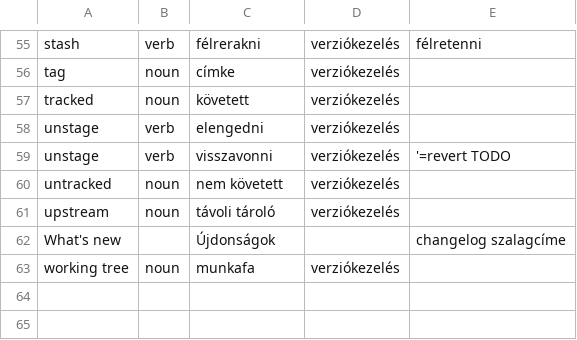
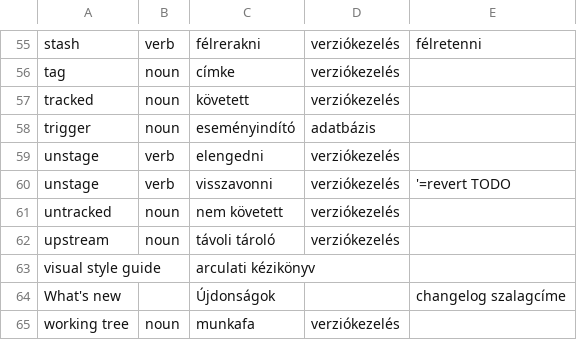
Before and after one commit to bkil/openscope-dict-eng-hun, a CSV file: szotar/bkil.csv, drawn as a sheet; only a part is shown, gaps mark what is left out.

Commit message:
bkil: trigger, visual style guide

```diff
--- a/szotar/bkil.csv
+++ b/szotar/bkil.csv
@@ -57,2 +57,3 @@ tag	noun	címke	verziókezelés
 tracked	noun	követett	verziókezelés	
+trigger	noun	eseményindító	adatbázis	
 unstage	verb	elengedni	verziókezelés	
@@ -61,2 +62,3 @@ untracked	noun	nem követett	verziókezelés
 upstream	noun	távoli tároló	verziókezelés	
+visual style guide		arculati kézikönyv		
 What's new		Újdonságok		changelog szalagcíme
```
